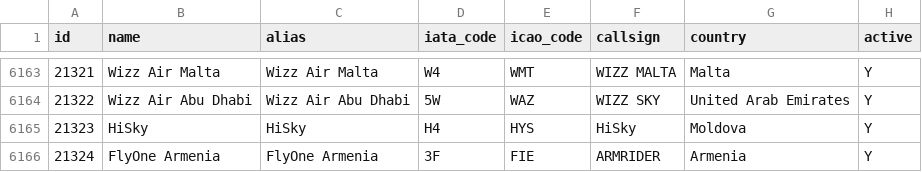
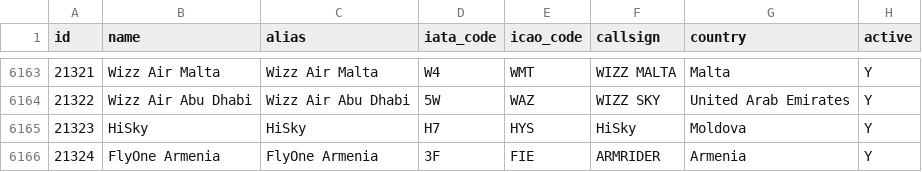
Before and after one commit to Nikita3549/SkyHelp, a CSV file: init-db/airlines.csv, drawn as a sheet; only a part is shown, gaps mark what is left out.

Commit message:
update HiSky airline

```diff
--- a/init-db/airlines.csv
+++ b/init-db/airlines.csv
@@ -6164,3 +6164,3 @@ id,name,alias,iata_code,icao_code,callsign,country,active
 21322,Wizz Air Abu Dhabi,Wizz Air Abu Dhabi,5W,WAZ,WIZZ SKY,United Arab Emirates,Y
-21323,HiSky,HiSky,H4,HYS,HiSky,Moldova,Y
+21323,HiSky,HiSky,H7,HYS,HiSky,Moldova,Y
 21324,FlyOne Armenia,FlyOne Armenia,3F,FIE,ARMRIDER,Armenia,Y
```
Also changed, not shown: 1 other file.
